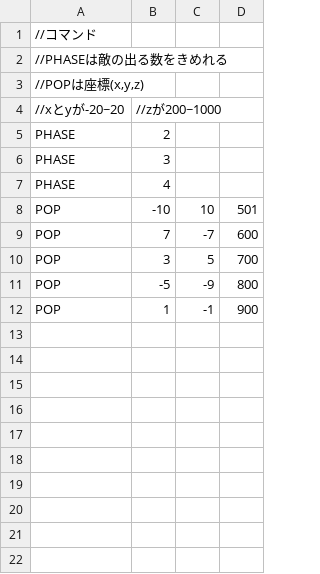
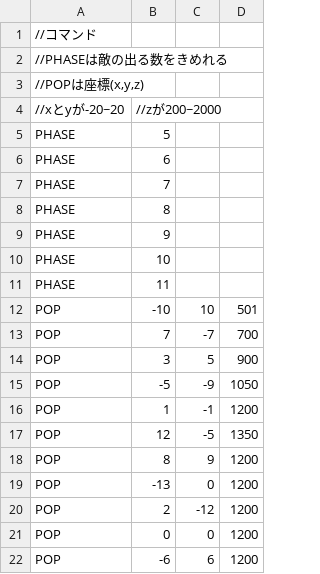
Before and after one commit to sora7716/AL3-KamataEngine3D, a CSV file: DirectXGame/Resources/csvFail/enemyPop.csv, drawn as a sheet.

```diff
--- a/DirectXGame/Resources/csvFail/enemyPop.csv
+++ b/DirectXGame/Resources/csvFail/enemyPop.csv
@@ -3,10 +3,20 @@
 "//POPは座標(x,y,z)",,,
-//xとyが-20~20,//zが200~1000,,
-PHASE,2,,
-PHASE,3,,
-PHASE,4,,
+//xとyが-20~20,//zが200~2000,,
+PHASE,5,,
+PHASE,6,,
+PHASE,7,,
+PHASE,8,,
+PHASE,9,,
+PHASE,10,,
+PHASE,11,,
 POP,-10,10,501
-POP,7,-7,600
-POP,3,5,700
-POP,-5,-9,800
-POP,1,-1,900
+POP,7,-7,700
+POP,3,5,900
+POP,-5,-9,1050
+POP,1,-1,1200
+POP,12,-5,1350
+POP,8,9,1200
+POP,-13,0,1200
+POP,2,-12,1200
+POP,0,0,1200
+POP,-6,6,1200
```
Also changed, not shown: 2 other files.
